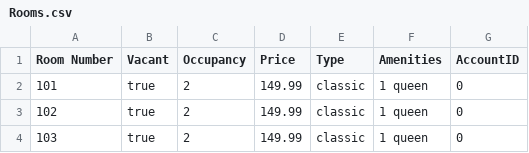
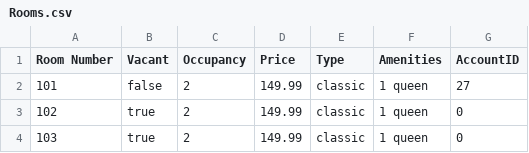
Before and after one commit to DAAM-MAAD/COMP-380, a CSV file: Rooms.csv, drawn as a sheet; only a part is shown.

```diff
--- a/Rooms.csv
+++ b/Rooms.csv
@@ -1,3 +1,3 @@
 Room Number, Vacant, Occupancy, Price, Type, Amenities, AccountID
-101, true, 2, 149.99, classic, 1 queen, 0
+101, false, 2, 149.99, classic, 1 queen, 27
 102, true, 2, 149.99, classic, 1 queen, 0
```
Also changed, not shown: Reservations.csv, 1 other file.
